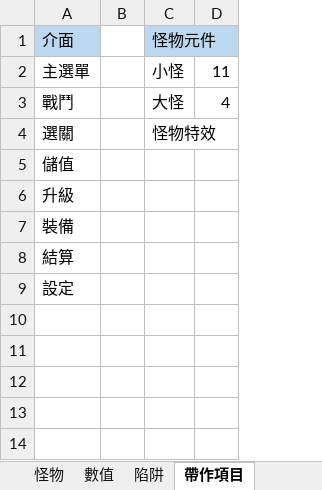
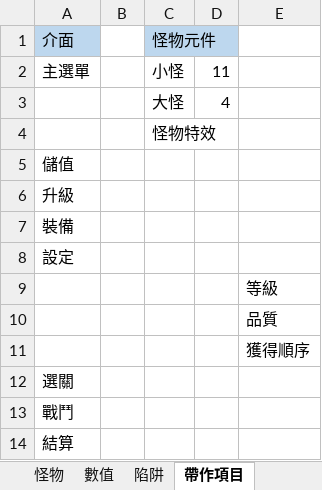
Before and after one commit to scozirge/30sHero, an Excel workbook: JumpingDungeon/Designer/真英雄30秒.xlsx, sheet 帶作項目, drawn as a sheet; values as stored, in another font and other column widths than the file's, no borders; the diff names each change by its address in the sheet, - before the commit and + after, or states it on an @@ line.

```diff
--- a/JumpingDungeon/Designer/真英雄30秒.xlsx (sheet 帶作項目)
+++ b/JumpingDungeon/Designer/真英雄30秒.xlsx (sheet 帶作項目)
+column E, empty
-A3: 戰鬥
+A3: (empty)
-A4: 選關
+A4: (empty)
@@ row 9 moved to row 8: 設定 @@
+row 9:  |  |  |  | 等級
+row 10:  |  |  |  | 品質
+row 11:  |  |  |  | 獲得順序
+row 12: 選關
+row 13: 戰鬥
```
Also changed, not shown: sheet 數值, 4 other files.
